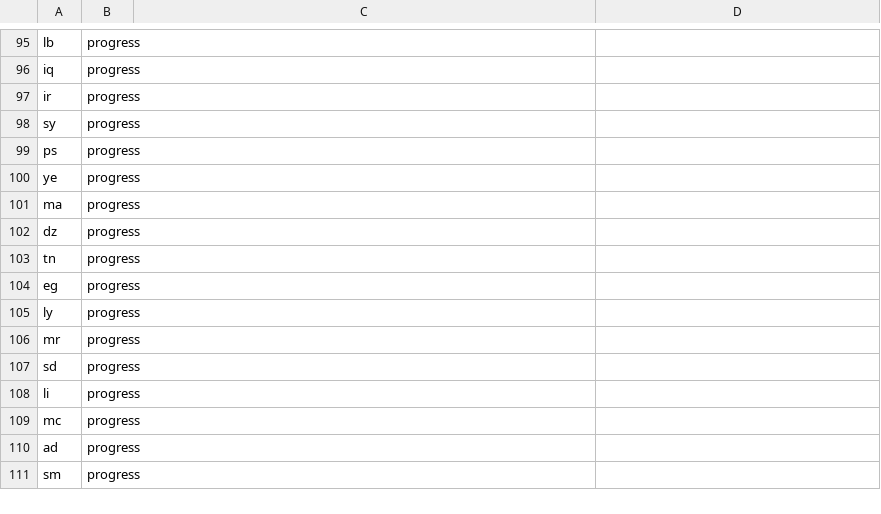
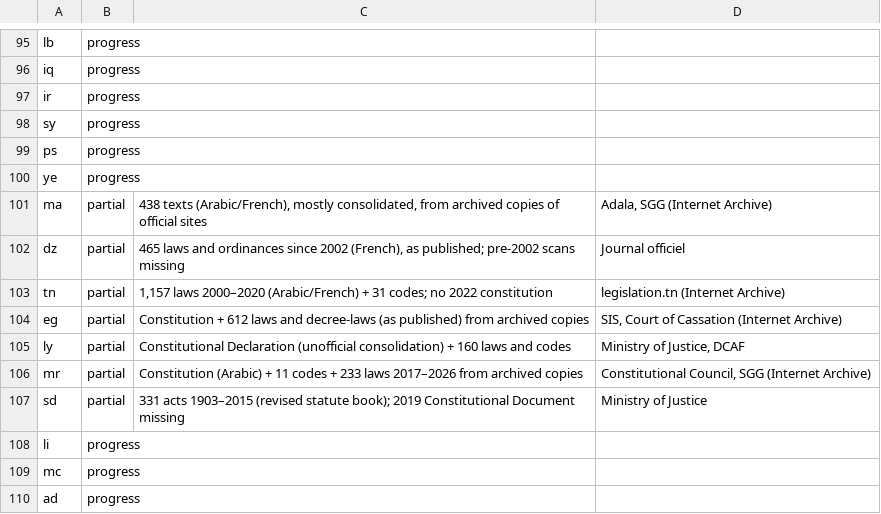
Before and after one commit to LawCodex/.github, a TSV file: scripts/status.tsv, drawn as a sheet; only a part is shown, gaps mark what is left out; the shorter side is filled out with more unchanged rows.

```diff
--- a/scripts/status.tsv
+++ b/scripts/status.tsv
@@ -100,9 +100,9 @@ ps	progress
 ye	progress			
-ma	progress			
-dz	progress			
-tn	progress			
-eg	progress			
-ly	progress			
-mr	progress			
-sd	progress			
+ma	partial	438 texts (Arabic/French), mostly consolidated, from archived copies of official sites	Adala, SGG (Internet Archive)
+dz	partial	465 laws and ordinances since 2002 (French), as published; pre-2002 scans missing	Journal officiel
+tn	partial	1,157 laws 2000–2020 (Arabic/French) + 31 codes; no 2022 constitution	legislation.tn (Internet Archive)
+eg	partial	Constitution + 612 laws and decree-laws (as published) from archived copies	SIS, Court of Cassation (Internet Archive)
+ly	partial	Constitutional Declaration (unofficial consolidation) + 160 laws and codes	Ministry of Justice, DCAF
+mr	partial	Constitution (Arabic) + 11 codes + 233 laws 2017–2026 from archived copies	Constitutional Council, SGG (Internet Archive)
+sd	partial	331 acts 1903–2015 (revised statute book); 2019 Constitutional Document missing	Ministry of Justice
 li	progress			
```
Also changed, not shown: 1 other file.
